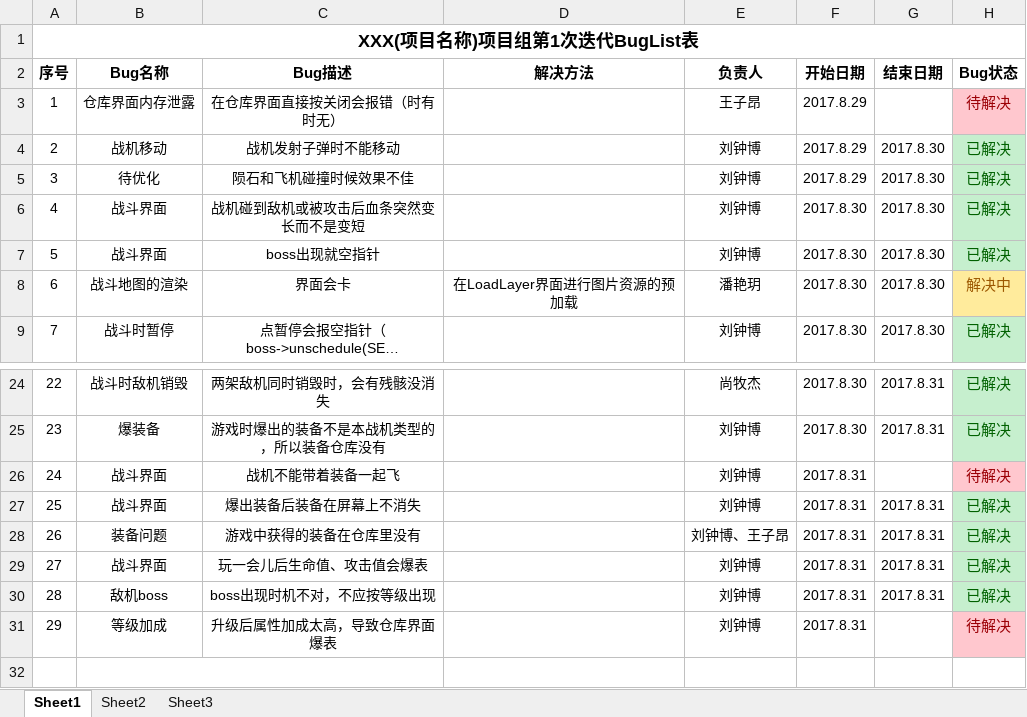
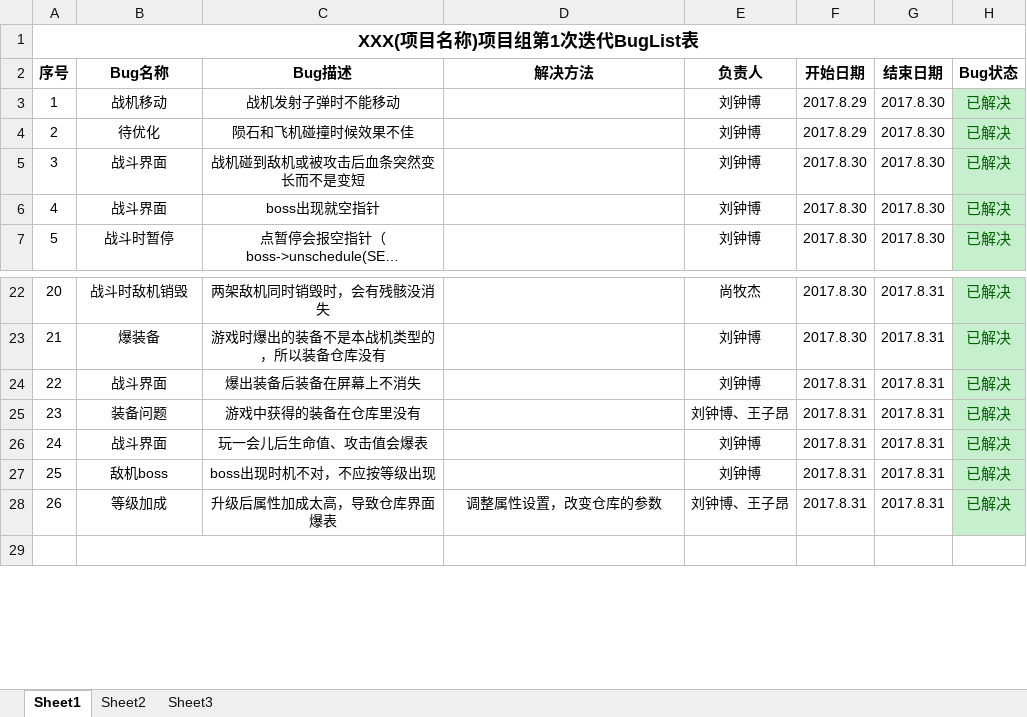
Before and after one commit to YINNNER/PlaneGame, an Excel workbook: files/BugList表.xlsx, sheet Sheet1, drawn as a sheet; only a part is shown, gaps mark what is left out; long unchanged cells end in …; values as stored, in another font and other column widths than the file's, no borders; removed rows and columns are numbered as before the commit, all else as after; the diff names each change by its address in the sheet, - before the commit and + after, or states it on an @@ line.

```diff
--- a/files/BugList表.xlsx (sheet Sheet1)
+++ b/files/BugList表.xlsx (sheet Sheet1)
-row 3: 1 | 仓库界面内存泄露 | 在仓库界面直接按关闭会报错（时有时无） |  | 王子昂 | 2017.8.29 |  | 待解决
@@ column A (序号) renumbered between rows 3 and 28 @@
-row 8: 6 | 战斗地图的渲染 | 界面会卡 | 在LoadLayer界面进行图片资源的预加载 | 潘艳玥 | 2017.8.30 | 2017.8.30 | 解决中
-row 26: 24 | 战斗界面 | 战机不能带着装备一起飞 |  | 刘钟博 | 2017.8.31 |  | 待解决
-D28 (解决方法): (empty)
+D28 (解决方法): 调整属性设置，改变仓库的参数
-E28 (负责人): 刘钟博
+E28 (负责人): 刘钟博、王子昂
-G28 (结束日期): (empty)
+G28 (结束日期): 2017.8.31
-H28 (Bug状态): 待解决
+H28 (Bug状态): 已解决
@@ H28 fill: #FFC7CE → #C6EFCE, text colour: #9C0006 → #006100 @@
```
Also changed, not shown: 9 other files.
